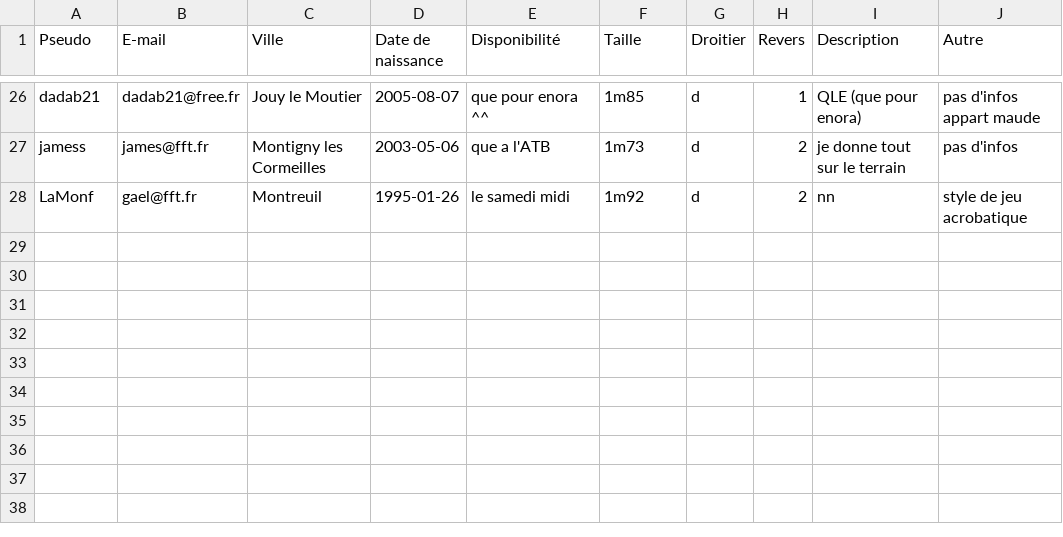
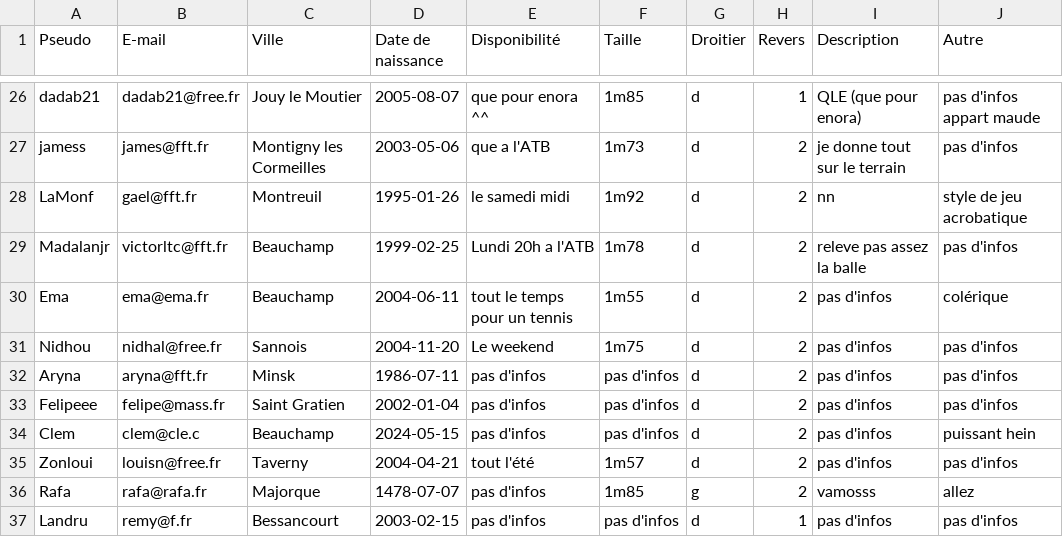
Before and after one commit to yanis92110/Cy-Crush, a CSV file: data/data2.csv, drawn as a sheet; only a part is shown, gaps mark what is left out; the diff names each change by its address in the sheet, - before the commit and + after, or states it on an @@ line.

Commit message:
Update data2.csv

```diff
--- a/data/data2.csv
+++ b/data/data2.csv
+row 29: Madalanjr | victorltc@fft.fr | Beauchamp | 1999-02-25 | Lundi 20h a l'ATB | 1m78 | d | 2 | releve pas assez la balle | pas d'infos
+row 30: Ema | ema@ema.fr | Beauchamp | 2004-06-11 | tout le temps pour un tennis | 1m55 | d | 2 | pas d'infos | colérique
+row 31: Nidhou | nidhal@free.fr | Sannois | 2004-11-20 | Le weekend | 1m75 | d | 2 | pas d'infos | pas d'infos
+row 32: Aryna | aryna@fft.fr | Minsk | 1986-07-11 | pas d'infos | pas d'infos | d | 2 | pas d'infos | pas d'infos
+row 33: Felipeee | felipe@mass.fr | Saint Gratien | 2002-01-04 | pas d'infos | pas d'infos | d | 2 | pas d'infos | pas d'infos
+row 34: Clem | clem@cle.c | Beauchamp | 2024-05-15 | pas d'infos | pas d'infos | d | 2 | pas d'infos | puissant hein
+row 35: Zonloui | louisn@free.fr | Taverny | 2004-04-21 | tout l'été | 1m57 | d | 2 | pas d'infos | pas d'infos
+row 36: Rafa | rafa@rafa.fr | Majorque | 1478-07-07 | pas d'infos | 1m85 | g | 2 | vamosss | allez
+row 37: Landru | remy@f.fr | Bessancourt | 2003-02-15 | pas d'infos | pas d'infos | d | 1 | pas d'infos | pas d'infos
```
